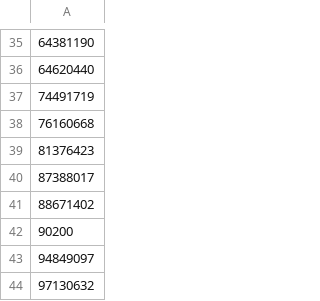
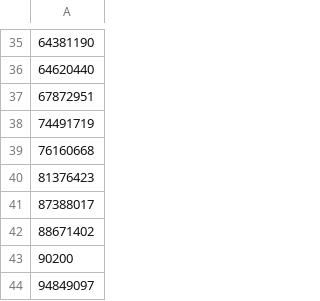
Before and after one commit to NixOS/SC-election-2026, a CSV file: endorsersAsked.csv, drawn as a sheet; only a part is shown, gaps mark what is left out; the shorter side is filled out with more unchanged rows; the diff names each change by its address in the sheet, - before the commit and + after, or states it on an @@ line.

```diff
--- a/endorsersAsked.csv
+++ b/endorsersAsked.csv
+row 37: 67872951
```
